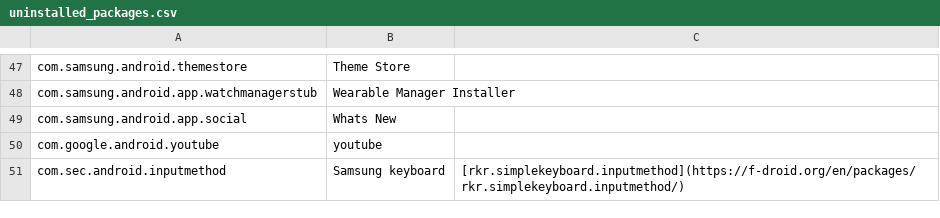
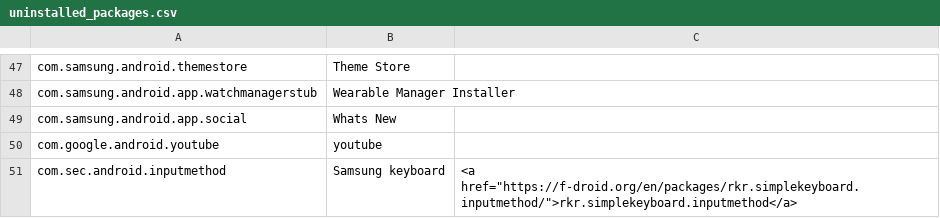
Before and after one commit to iamtalhaasghar/adb-hacks-to-remove-android-bloatware, a CSV file: uninstalled_packages.csv, drawn as a sheet; only a part is shown, gaps mark what is left out.

Commit message:
Update uninstalled_packages.csv

```diff
--- a/uninstalled_packages.csv
+++ b/uninstalled_packages.csv
@@ -50,2 +50,2 @@ com.samsung.android.app.social,Whats New,
 com.google.android.youtube,youtube,
-com.sec.android.inputmethod, Samsung keyboard,[rkr.simplekeyboard.inputmethod](https://f-droid.org/en/packages/rkr.simplekeyboard.inputmethod/)
+com.sec.android.inputmethod, Samsung keyboard,<a href="https://f-droid.org/en/packages/rkr.simplekeyboard.inputmethod/">rkr.simplekeyboard.inputmethod</a>
```
